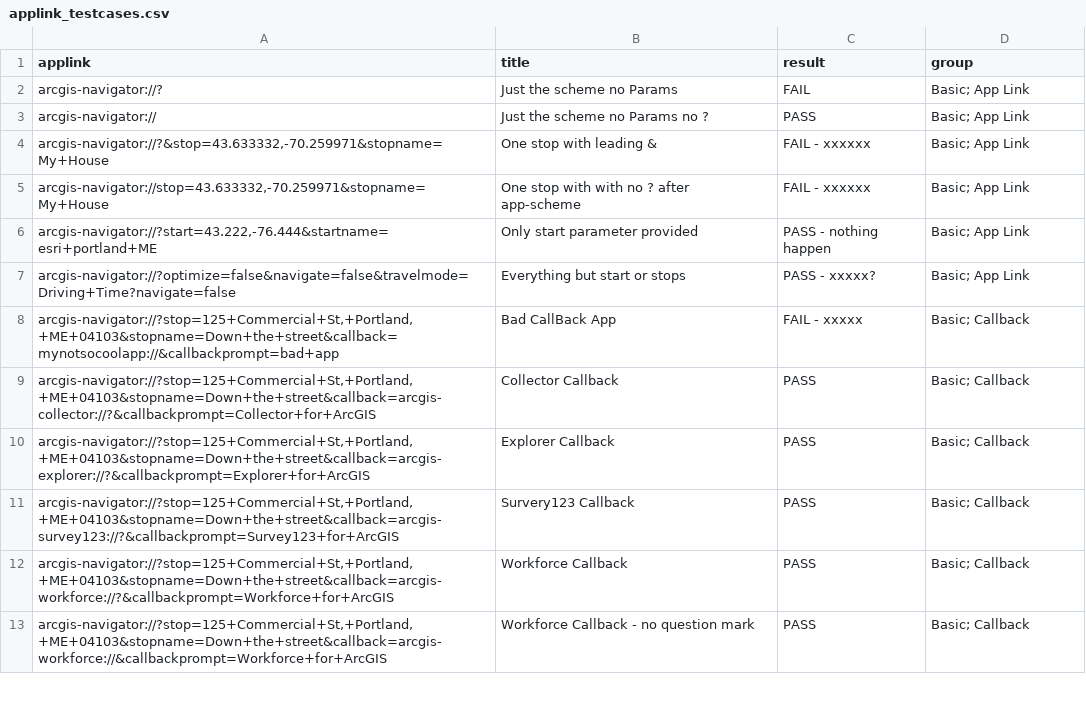
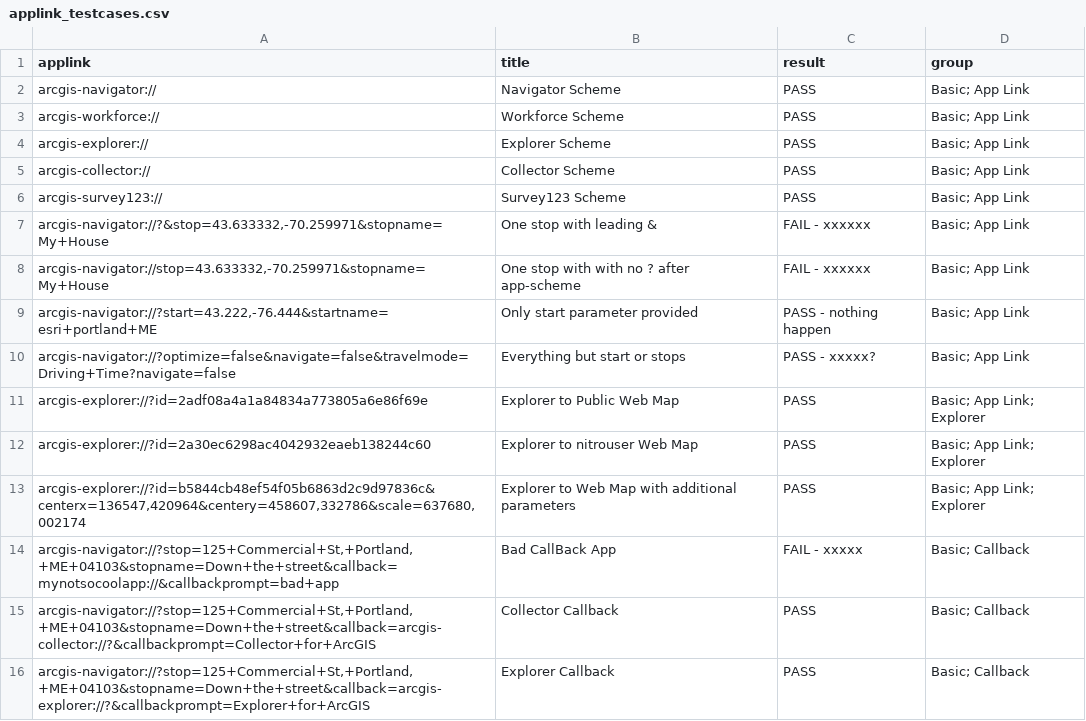
Before and after one commit to Esri/navigator-integration, a CSV file: src/Python/NavigatorURLScheme_GeneratorLibrary/Sample Data/applink_testcases.csv, drawn as a sheet; only a part is shown; the shorter side is filled out with more unchanged rows.

```diff
--- a/src/Python/NavigatorURLScheme_GeneratorLibrary/Sample Data/applink_testcases.csv
+++ b/src/Python/NavigatorURLScheme_GeneratorLibrary/Sample Data/applink_testcases.csv
@@ -1,4 +1,7 @@
 applink,title,result,group
-arcgis-navigator://?,Just the scheme no Params,FAIL,Basic; App Link
-arcgis-navigator://,Just the scheme no Params no ?,PASS,Basic; App Link
+arcgis-navigator://,Navigator Scheme,PASS,Basic; App Link
+arcgis-workforce://,Workforce Scheme,PASS,Basic; App Link
+arcgis-explorer://,Explorer Scheme,PASS,Basic; App Link
+arcgis-collector://,Collector Scheme,PASS,Basic; App Link
+arcgis-survey123://,Survey123 Scheme,PASS,Basic; App Link
 "arcgis-navigator://?&stop=43.633332,-70.259971&stopname=My+House",One stop with leading &,FAIL - xxxxxx,Basic; App Link
@@ -7,2 +10,5 @@ arcgis-navigator://,Just the scheme no Params no ?,PASS,Basic; App Link
 arcgis-navigator://?optimize=false&navigate=false&travelmode=Driving+Time?navigate=false,Everything but start or stops,PASS - xxxxx?,Basic; App Link
+arcgis-explorer://?id=2adf08a4a1a84834a773805a6e86f69e,Explorer to Public Web Map,PASS,Basic; App Link; Explorer
+arcgis-explorer://?id=2a30ec6298ac4042932eaeb138244c60,Explorer to nitrouser Web Map,PASS,Basic; App Link; Explorer
+"arcgis-explorer://?id=b5844cb48ef54f05b6863d2c9d97836c&centerx=136547,420964&centery=458607,332786&scale=637680,002174",Explorer to Web Map with additional parameters,PASS,Basic; App Link; Explorer
 "arcgis-navigator://?stop=125+Commercial+St,+Portland,+ME+04103&stopname=Down+the+street&callback=mynotsocoolapp://&callbackprompt=bad+app",Bad CallBack App,FAIL - xxxxx,Basic; Callback
```
Also changed, not shown: 2 other files.
